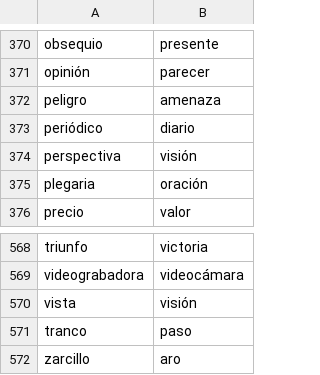
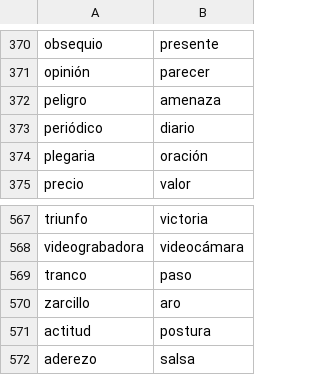
Before and after one commit to fbalbachan/TecnoNews, a CSV file: prototype/resources/unidirectional_synonyms.csv, drawn as a sheet; only a part is shown, gaps mark what is left out; the shorter side is filled out with more unchanged rows; the diff names each change by its address in the sheet, - before the commit and + after, or states it on an @@ line.

```diff
--- a/prototype/resources/unidirectional_synonyms.csv
+++ b/prototype/resources/unidirectional_synonyms.csv
-row 374: perspectiva | visión
-row 570: vista | visión
```
Also changed, not shown: prototype/resources/synonyms.csv, 1 other file.
